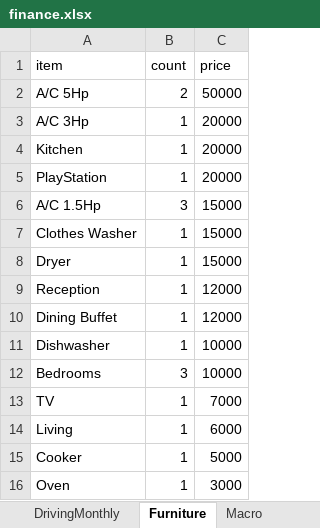
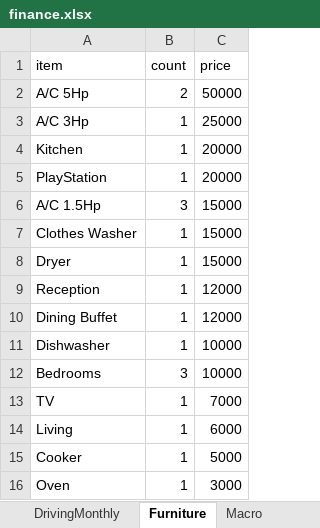
Before and after one commit to ahmedm838/personal-finance, an Excel workbook: docs/finance.xlsx, sheet Furniture, drawn as a sheet; values as stored, in another font and other column widths than the file's, no borders; the diff names each change by its address in the sheet, - before the commit and + after, or states it on an @@ line.

Commit message:
Update figures from the web app

```diff
--- a/docs/finance.xlsx (sheet Furniture)
+++ b/docs/finance.xlsx (sheet Furniture)
-C3 (price): 20000
+C3 (price): 25000
```
